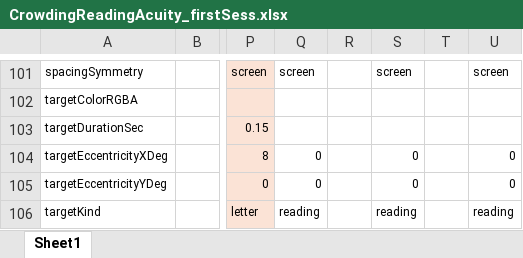
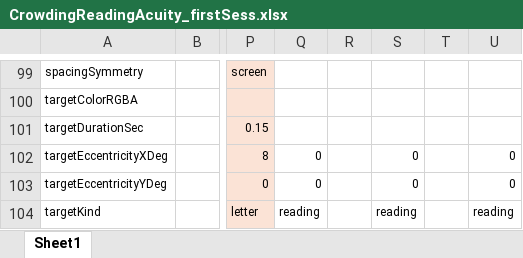
Before and after one commit to fh986/crowding-individual-difference, an Excel workbook: easyEyesSpreadsheets/CrowdingReadingAcuity_firstSess.xlsx, sheet Sheet1, drawn as a sheet; only a part is shown, gaps mark what is left out; values as stored, in another font and other column widths than the file's, no borders; addresses are those after the commit; the diff covers the shown part only; the diff names each change by its address in the sheet, - before the commit and + after, or states it on an @@ line.

```diff
--- a/easyEyesSpreadsheets/CrowdingReadingAcuity_firstSess.xlsx (sheet Sheet1)
+++ b/easyEyesSpreadsheets/CrowdingReadingAcuity_firstSess.xlsx (sheet Sheet1)
-Q99: screen
+Q99: (empty)
-S99: screen
+S99: (empty)
-U99: screen
+U99: (empty)
```
Also changed, not shown: 2 removed rows and 46 edited cells elsewhere in this sheet, easyEyesSpreadsheets/CrowdingReadingAcuity_secondSess.xlsx, 2 other files.
